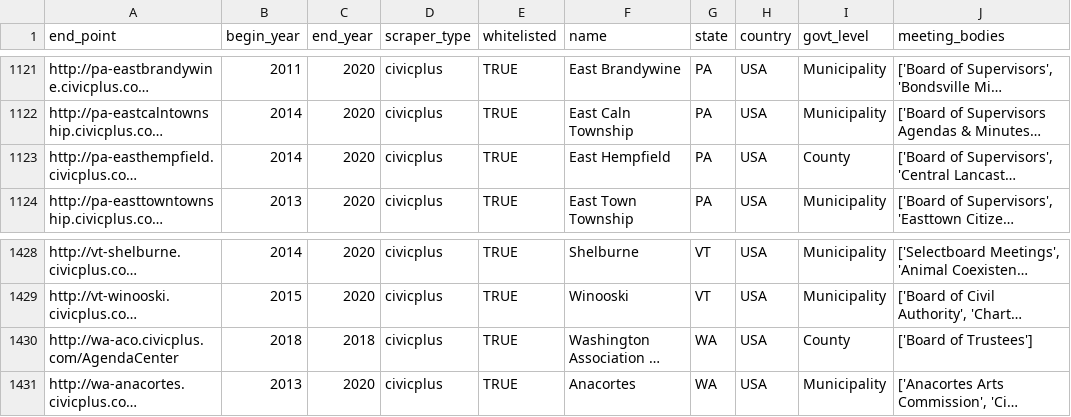
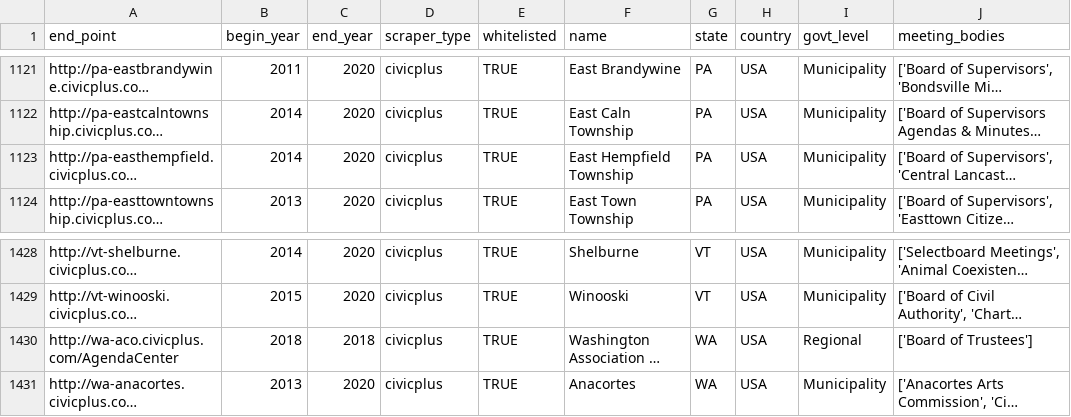
Before and after one commit to biglocalnews/civic-scraper, a CSV file: docs/civicplus_sites.csv, drawn as a sheet; only a part is shown, gaps mark what is left out; long unchanged cells end in …; the diff names each change by its address in the sheet, - before the commit and + after, or states it on an @@ line.

Commit message:
Few more data fixes on civicplus_sites.csv

```diff
--- a/docs/civicplus_sites.csv
+++ b/docs/civicplus_sites.csv
-F1123 (name): East Hempfield
+F1123 (name): East Hempfield Township
-I1123 (govt_level): County
+I1123 (govt_level): Municipality
-I1430 (govt_level): County
+I1430 (govt_level): Regional
```
